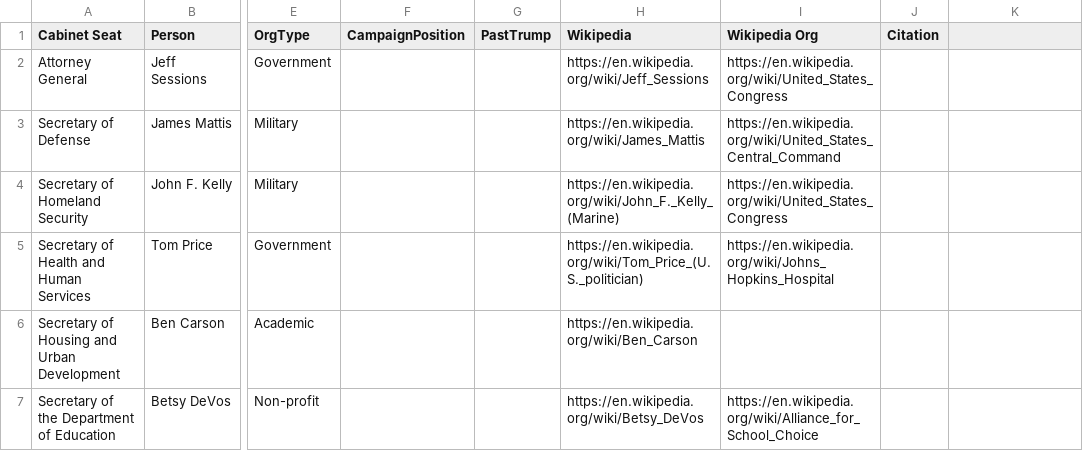
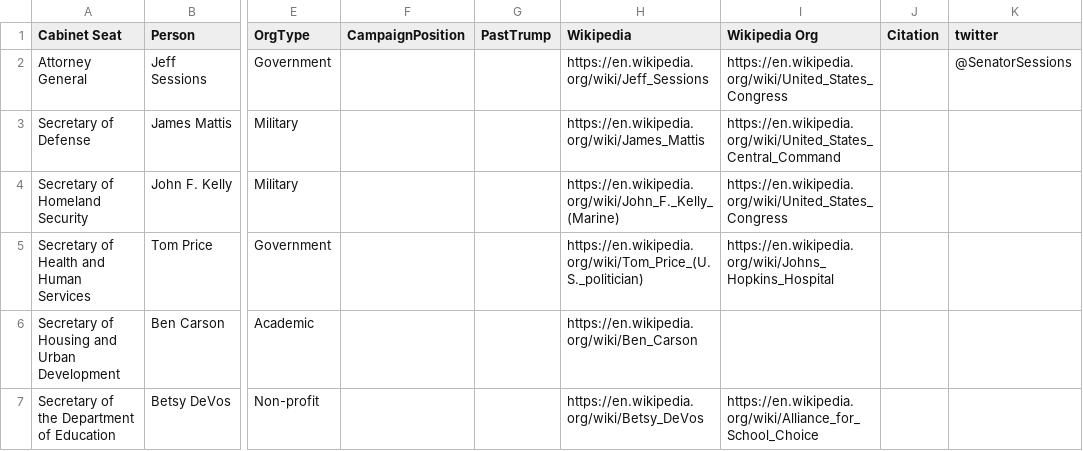
Before and after one commit to dwdii/social-pyramid, a CSV file: data/TrumpCabinet.csv, drawn as a sheet; only a part is shown, gaps mark what is left out; the diff names each change by its address in the sheet, - before the commit and + after, or states it on an @@ line.

Commit message:
twitter data, etc

```diff
--- a/data/TrumpCabinet.csv
+++ b/data/TrumpCabinet.csv
-K1: (empty)
+K1: twitter
-K2 (twitter): (empty)
+K2 (twitter): @SenatorSessions
```
Also changed, not shown: 5 other files.
